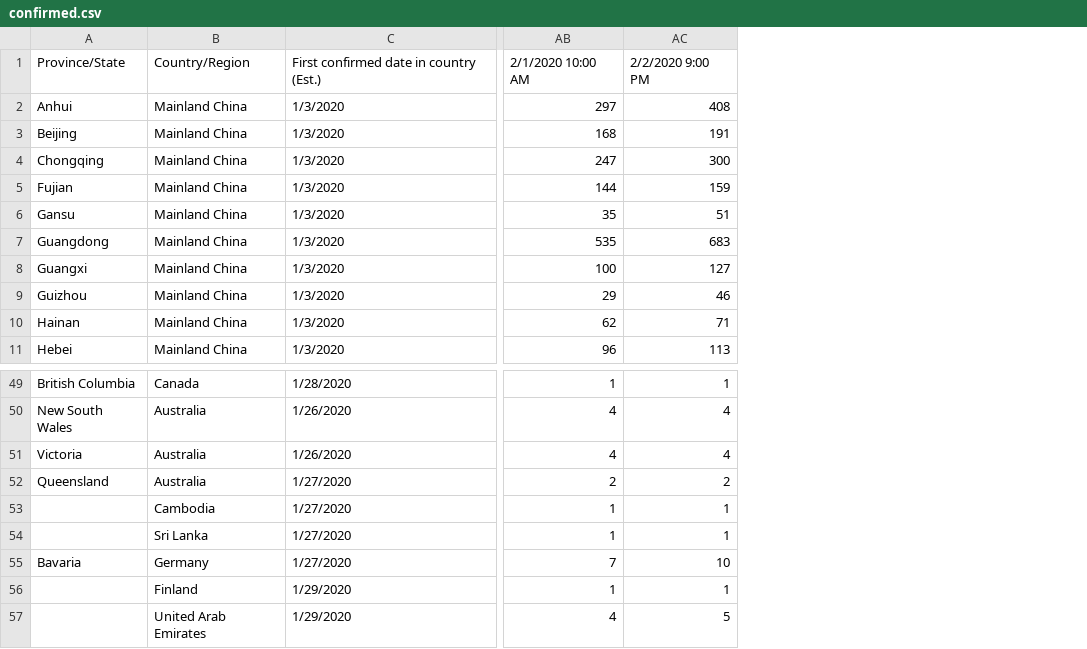
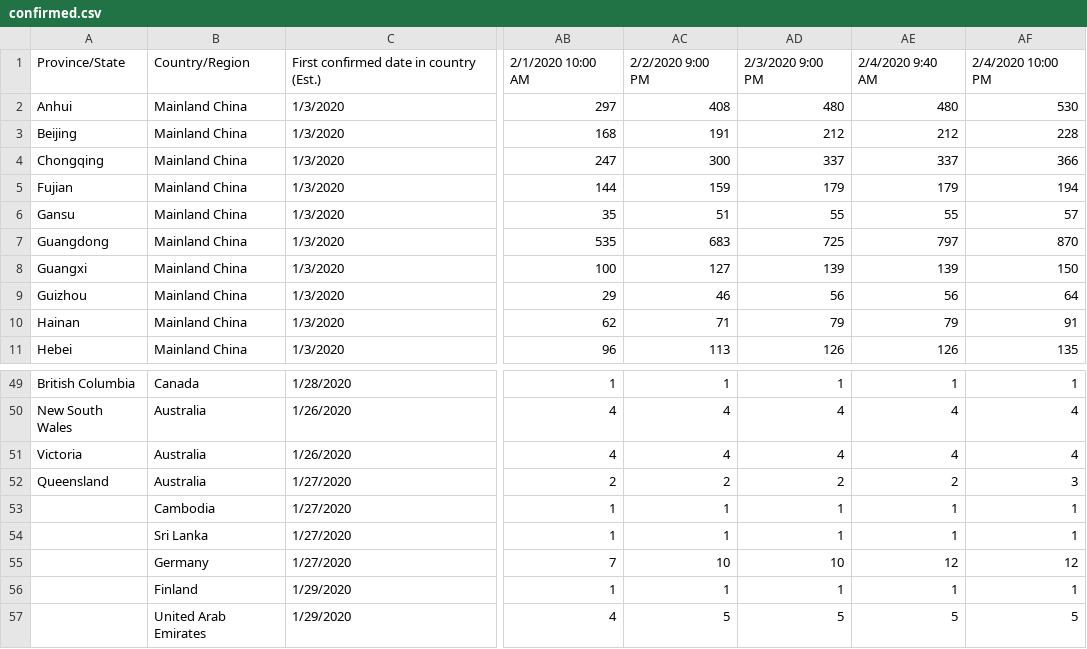
Before and after one commit to jenslaufer/2019-nCoV-data, a CSV file: data/confirmed.csv, drawn as a sheet; only a part is shown, gaps mark what is left out; the diff names each change by its address in the sheet, - before the commit and + after, or states it on an @@ line.

```diff
--- a/data/confirmed.csv
+++ b/data/confirmed.csv
+column AD, rows 1-11: 2/3/2020 9:00 PM | 480 | 212 | 337 | 179 | 55 | 725 | 139 | 56 | 79 | 126; rows 49-57: 1 | 4 | 4 | 2 | 1 | 1 | 10 | 1 | 5
+column AE, rows 1-11: 2/4/2020 9:40 AM | 480 | 212 | 337 | 179 | 55 | 797 | 139 | 56 | 79 | 126; rows 49-57: 1 | 4 | 4 | 2 | 1 | 1 | 12 | 1 | 5
+column AF, rows 1-11: 2/4/2020 10:00 PM | 530 | 228 | 366 | 194 | 57 | 870 | 150 | 64 | 91 | 135; rows 49-57: 1 | 4 | 4 | 3 | 1 | 1 | 12 | 1 | 5
-A55: Bavaria
+A55: (empty)
```
Also changed, not shown: 8 other files.
